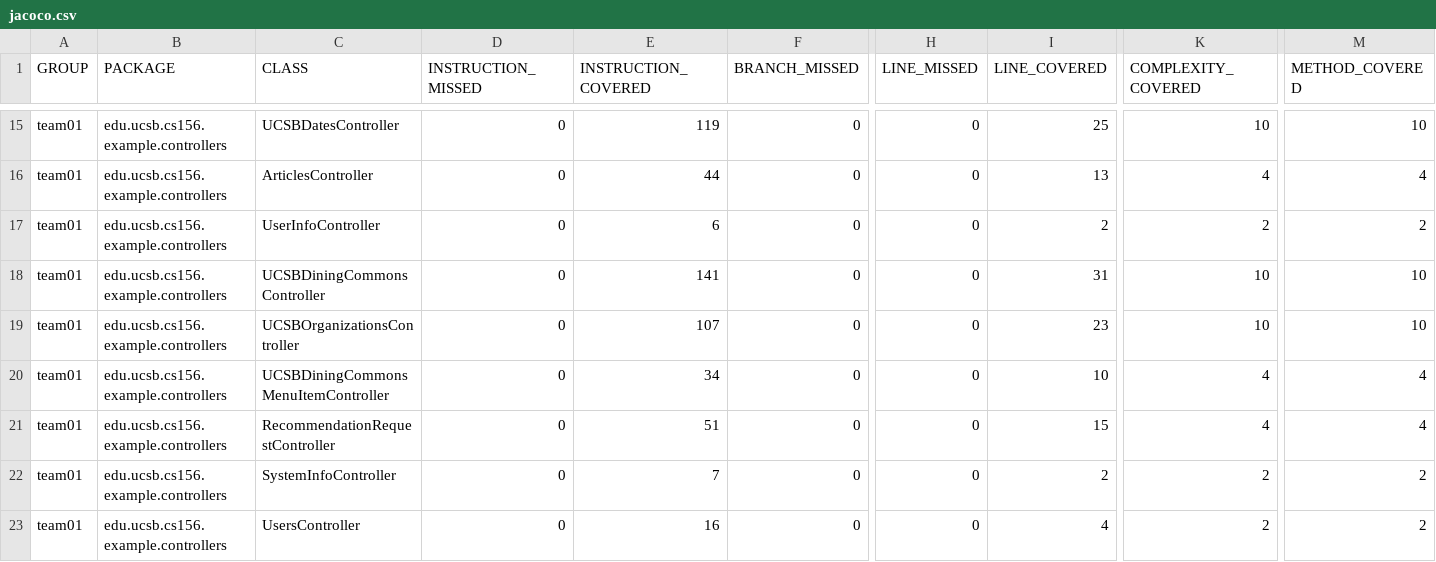
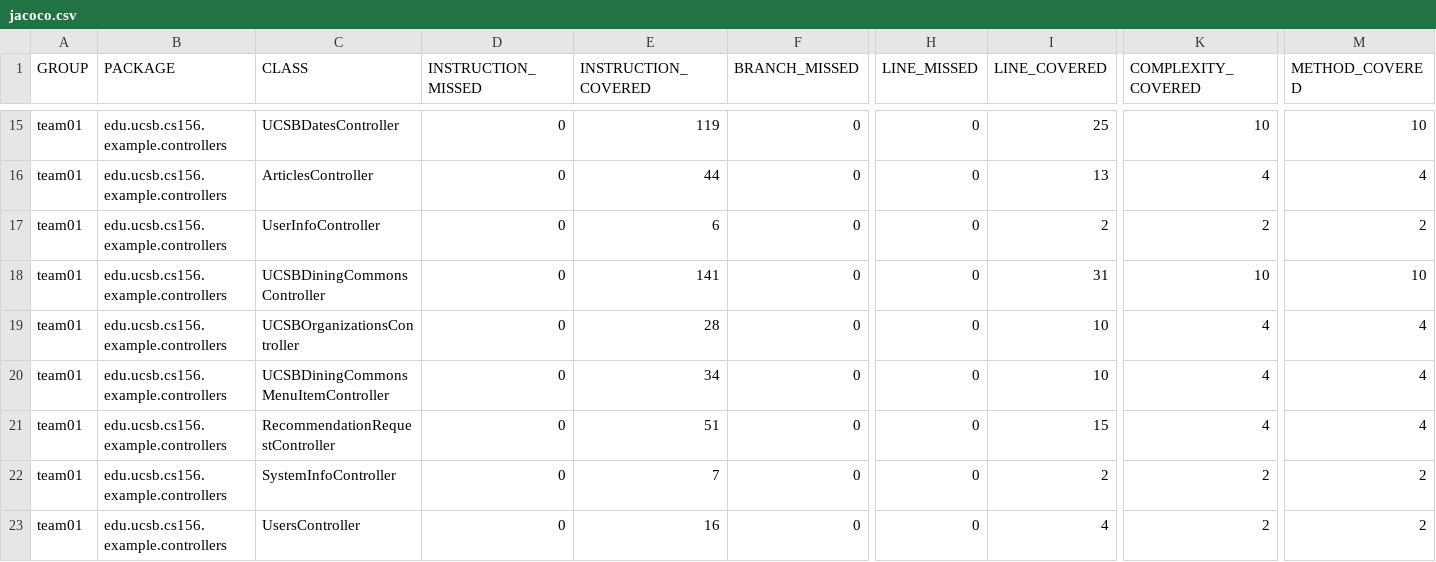
Before and after one commit to ucsb-cs156-s25/team01-s25-05, a CSV file: prs/64/jacoco/jacoco.csv, drawn as a sheet; only a part is shown, gaps mark what is left out; the diff names each change by its address in the sheet, - before the commit and + after, or states it on an @@ line.

```diff
--- a/prs/64/jacoco/jacoco.csv
+++ b/prs/64/jacoco/jacoco.csv
-E19 (INSTRUCTION_COVERED): 107
+E19 (INSTRUCTION_COVERED): 28
-I19 (LINE_COVERED): 23
+I19 (LINE_COVERED): 10
-K19 (COMPLEXITY_COVERED): 10
+K19 (COMPLEXITY_COVERED): 4
-M19 (METHOD_COVERED): 10
+M19 (METHOD_COVERED): 4
```
Also changed, not shown: 7 other files.
